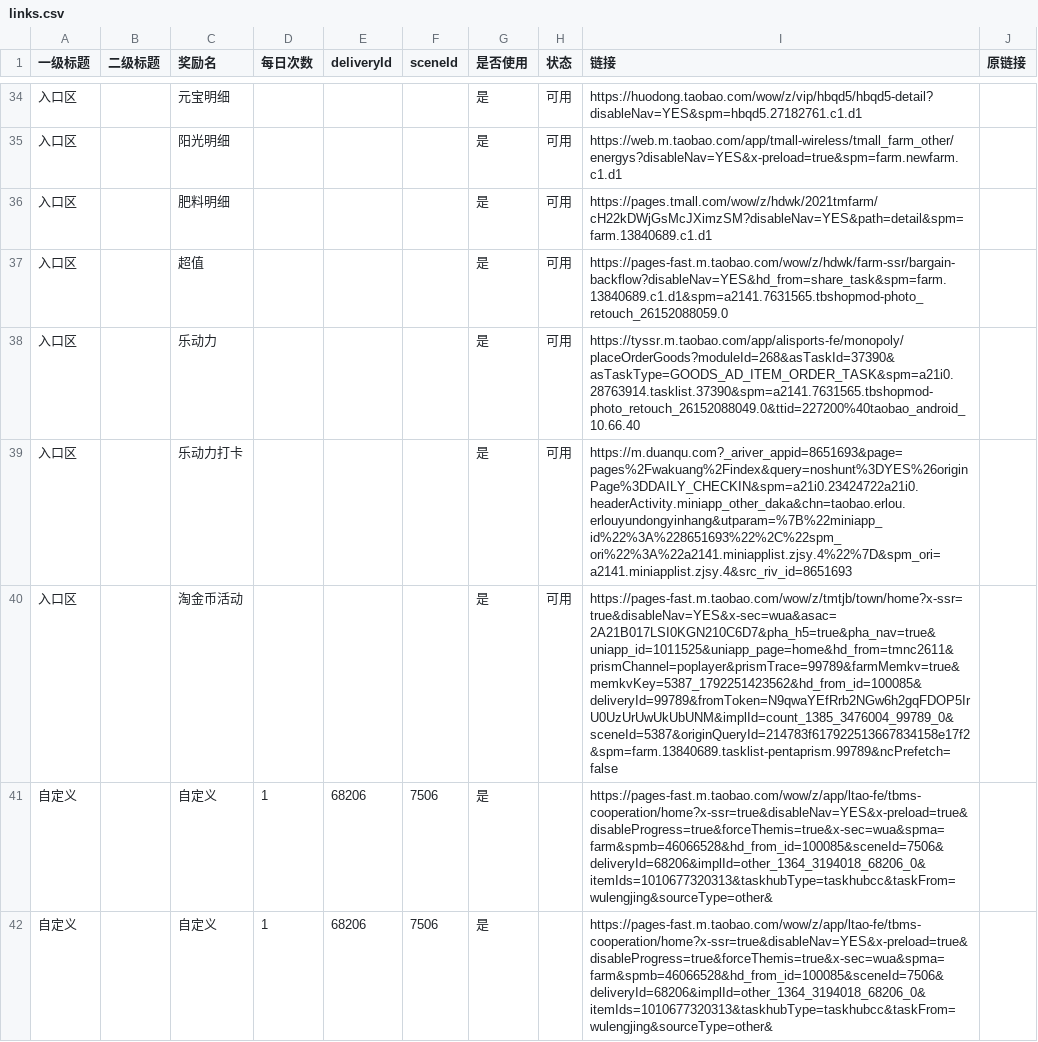
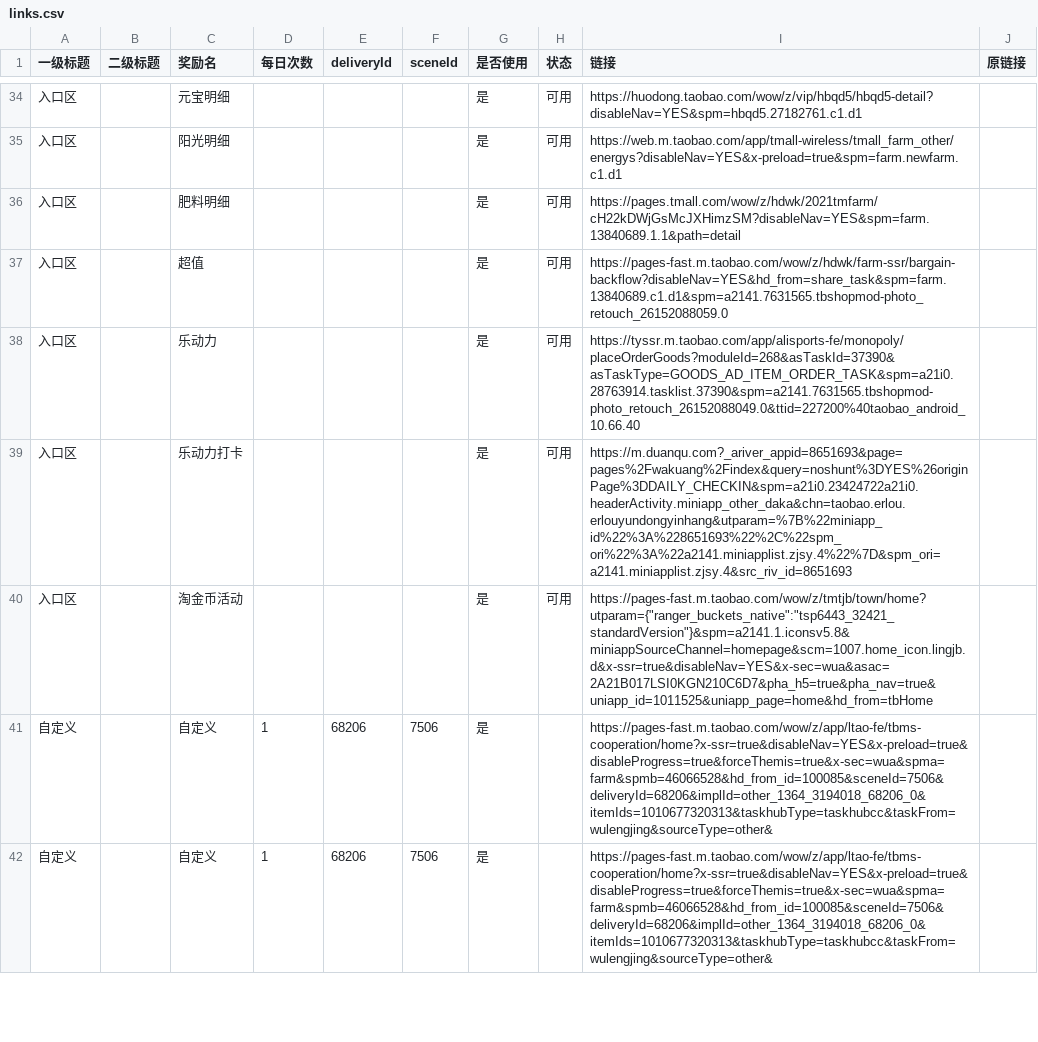
Before and after one commit to doctorstrange1122/huafei, a CSV file: data/links.csv, drawn as a sheet; only a part is shown, gaps mark what is left out.

Commit message:
data: 肥料明细/淘金币活动链接更换

```diff
--- a/data/links.csv
+++ b/data/links.csv
@@ -35,3 +35,3 @@
 "入口区","","阳光明细","","","","是","可用","https://web.m.taobao.com/app/tmall-wireless/tmall_farm_other/energys?disableNav=YES&x-preload=true&spm=farm.newfarm.c1.d1",""
-"入口区","","肥料明细","","","","是","可用","https://pages.tmall.com/wow/z/hdwk/2021tmfarm/cH22kDWjGsMcJXimzSM?disableNav=YES&path=detail&spm=farm.13840689.c1.d1",""
+"入口区","","肥料明细","","","","是","可用","https://pages.tmall.com/wow/z/hdwk/2021tmfarm/cH22kDWjGsMcJXHimzSM?disableNav=YES&spm=farm.13840689.1.1&path=detail",""
 "入口区","","超值","","","","是","可用","https://pages-fast.m.taobao.com/wow/z/hdwk/farm-ssr/bargain-backflow?disableNav=YES&hd_from=share_task&spm=farm.13840689.c1.d1&spm=a2141.7631565.tbshopmod-photo_retouch_26152088059.0",""
@@ -39,3 +39,3 @@
 "入口区","","乐动力打卡","","","","是","可用","https://m.duanqu.com?_ariver_appid=8651693&page=pages%2Fwakuang%2Findex&query=noshunt%3DYES%26originPage%3DDAILY_CHECKIN&spm=a21i0.23424722a21i0.headerActivity.miniapp_other_daka&chn=taobao.erlou.erlouyundongyinhang&utparam=%7B%22miniapp_id%22%3A%228651693%22%2C%22spm_ori%22%3A%22a2141.miniapplist.zjsy.4%22%7D&spm_ori=a2141.miniapplist.zjsy.4&src_riv_id=8651693",""
-"入口区","","淘金币活动","","","","是","可用","https://pages-fast.m.taobao.com/wow/z/tmtjb/town/home?x-ssr=true&disableNav=YES&x-sec=wua&asac=2A21B017LSI0KGN210C6D7&pha_h5=true&pha_nav=true&uniapp_id=1011525&uniapp_page=home&hd_from=tmnc2611&prismChannel=poplayer&prismTrace=99789&farmMemkv=true&memkvKey=5387_1792251423562&hd_from_id=100085&deliveryId=99789&fromToken=N9qwaYEfRrb2NGw6h2gqFDOP5IrU0UzUrUwUkUbUNM&implId=count_1385_3476004_99789_0&sceneId=5387&originQueryId=214783f617922513667834158e17f2&spm=farm.13840689.tasklist-pentaprism.99789&ncPrefetch=false",""
+"入口区","","淘金币活动","","","","是","可用","https://pages-fast.m.taobao.com/wow/z/tmtjb/town/home?utparam={""ranger_buckets_native"":""tsp6443_32421_standardVersion""}&spm=a2141.1.iconsv5.8&miniappSourceChannel=homepage&scm=1007.home_icon.lingjb.d&x-ssr=true&disableNav=YES&x-sec=wua&asac=2A21B017LSI0KGN210C6D7&pha_h5=true&pha_nav=true&uniapp_id=1011525&uniapp_page=home&hd_from=tbHome",""
 "自定义","","自定义","1","68206","7506","是","","https://pages-fast.m.taobao.com/wow/z/app/ltao-fe/tbms-cooperation/home?x-ssr=true&disableNav=YES&x-preload=true&disableProgress=true&forceThemis=true&x-sec=wua&spma=farm&spmb=46066528&hd_from_id=100085&sceneId=7506&deliveryId=68206&implId=other_1364_3194018_68206_0&itemIds=1010677320313&taskhubType=taskhubcc&taskFrom=wulengjing&sourceType=other&",""
```
